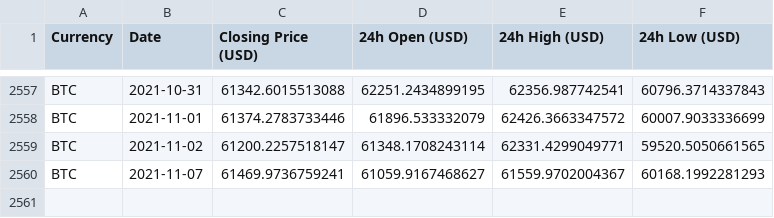
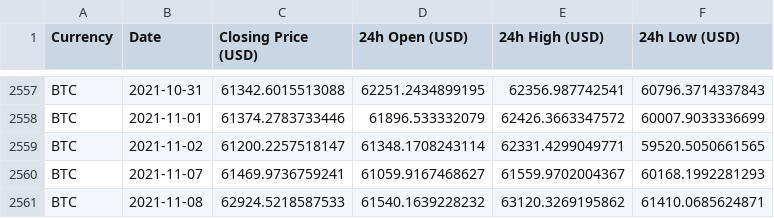
Before and after one commit to geniusnhu/daistats, a CSV file: BTC_price.csv, drawn as a sheet; only a part is shown, gaps mark what is left out.

```diff
--- a/BTC_price.csv
+++ b/BTC_price.csv
@@ -2560 +2560,2 @@ BTC,2021-11-02,61200.2257518147,61348.1708243114,62331.4299049771,59520.50506615
 BTC,2021-11-07,61469.9736759241,61059.9167468627,61559.9702004367,60168.1992281293
+BTC,2021-11-08,62924.5218587533,61540.1639228232,63120.3269195862,61410.0685624871
```
Also changed, not shown: daistats_data.csv, rich_wallet.csv.
